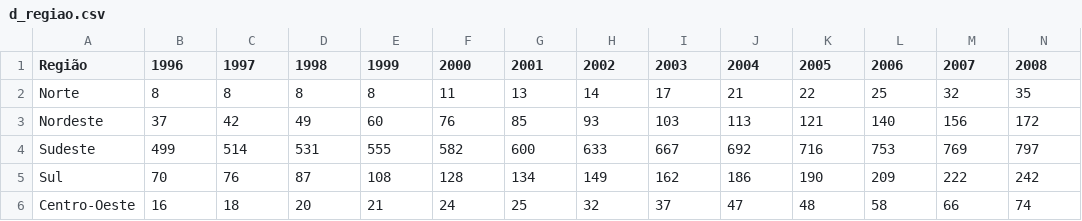
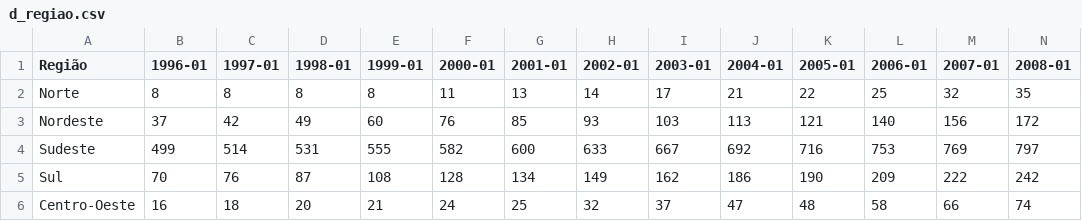
Before and after one commit to samirtf/visualizacao-de-dados--lab-02, a CSV file: d_regiao.csv, drawn as a sheet; only a part is shown; the diff covers the shown part only; the diff names each change by its address in the sheet, - before the commit and + after, or states it on an @@ line.

```diff
--- a/d_regiao.csv
+++ b/d_regiao.csv
-B1: 1996
+B1: 1996-01
-C1: 1997
+C1: 1997-01
-D1: 1998
+D1: 1998-01
-E1: 1999
+E1: 1999-01
-F1: 2000
+F1: 2000-01
-G1: 2001
+G1: 2001-01
-H1: 2002
+H1: 2002-01
-I1: 2003
+I1: 2003-01
-J1: 2004
+J1: 2004-01
-K1: 2005
+K1: 2005-01
-L1: 2006
+L1: 2006-01
-M1: 2007
+M1: 2007-01
-N1: 2008
+N1: 2008-01
```
Also changed, not shown: 9 edited cells elsewhere in this file, m_regiao.csv.
